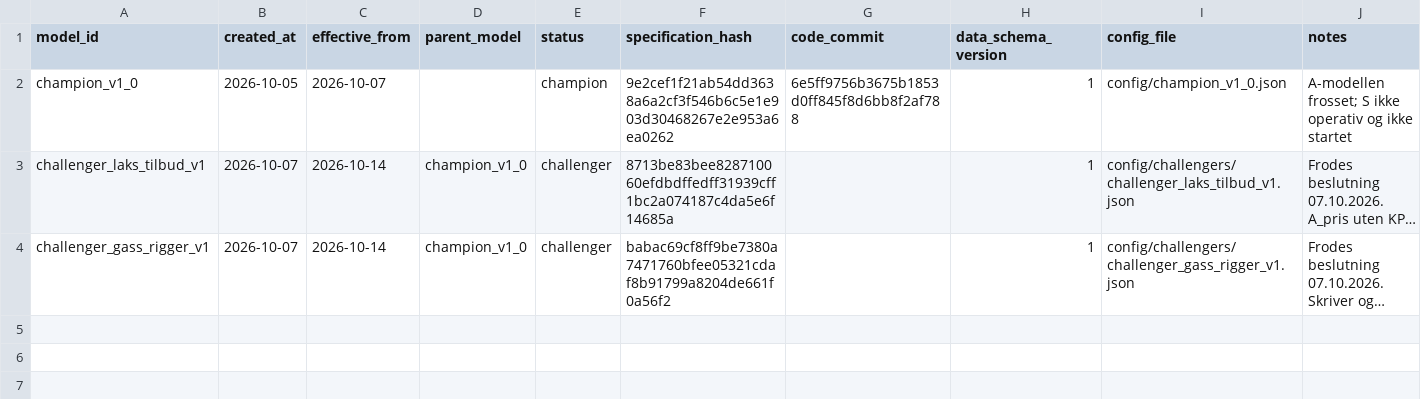
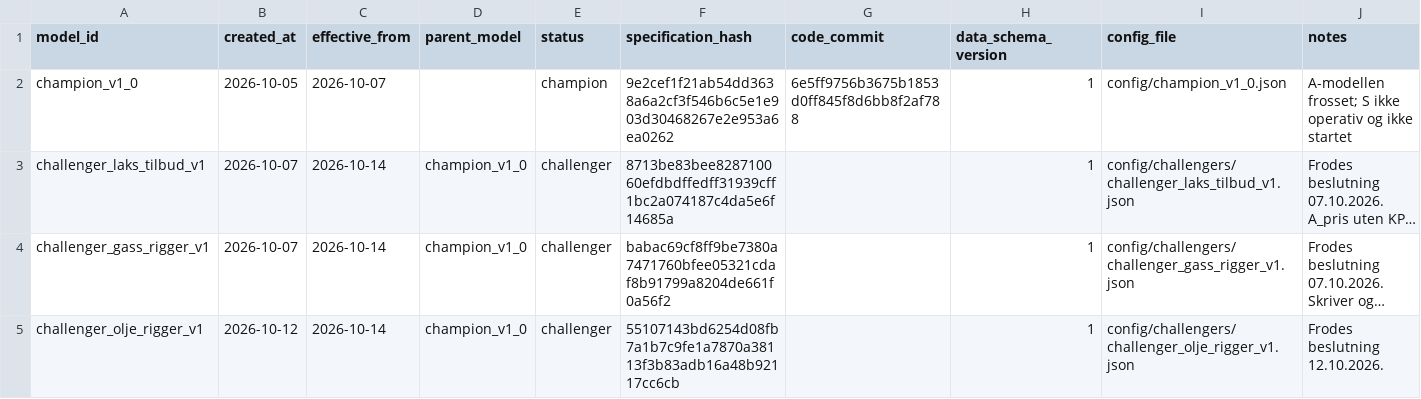
Before and after one commit to frdmid/syklusbordet-data, a CSV file: shadow/model_registry.csv, drawn as a sheet; long unchanged cells end in …; the diff names each change by its address in the sheet, - before the commit and + after, or states it on an @@ line.

```diff
--- a/shadow/model_registry.csv
+++ b/shadow/model_registry.csv
+row 5: challenger_olje_rigger_v1 | 2026-10-12 | 2026-10-14 | champion_v1_0 | challenger | 55107143bd6254d08fb7a1b7c9fe1a7870a38113f3b83adb16a48b92117cc6cb |  | 1 | config/challengers/challenger_olje_rigger_v1.json | Frodes beslutning 12.10.2026.
```
Also changed, not shown: 4 other files.
